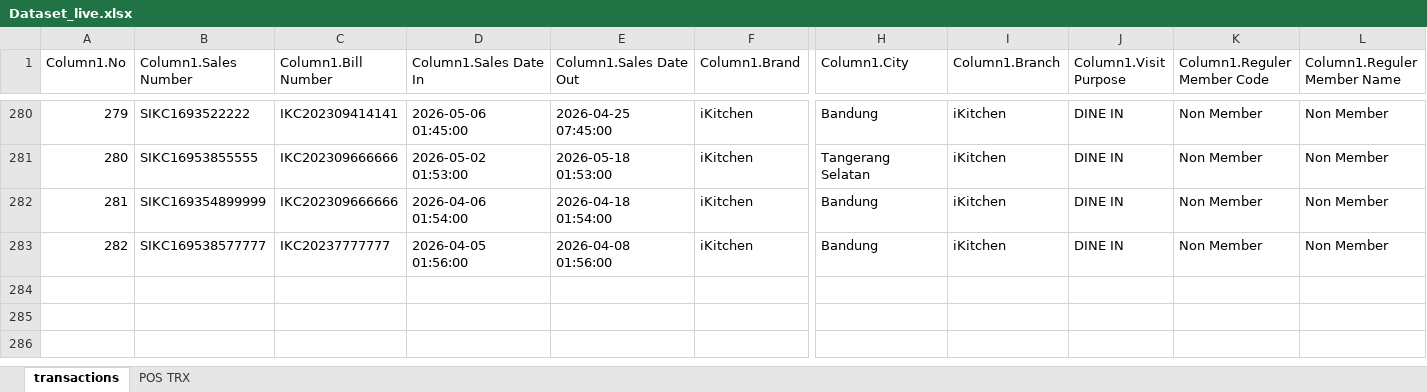
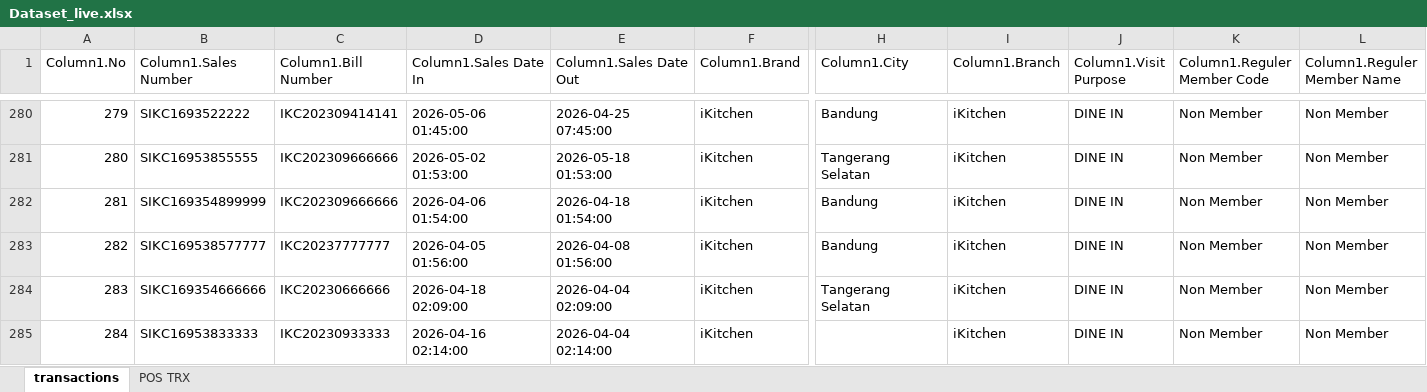
Before and after one commit to rafiimafif/automatecrm-cicd-pipeline, an Excel workbook: public/Dataset_live.xlsx, sheet transactions, drawn as a sheet; only a part is shown, gaps mark what is left out; values as stored, in another font and other column widths than the file's, no borders; table styles not drawn; rows hold the shown columns only; the diff names each change by its address in the sheet, - before the commit and + after, or states it on an @@ line.

```diff
--- a/public/Dataset_live.xlsx (sheet transactions)
+++ b/public/Dataset_live.xlsx (sheet transactions)
+row 284: 283 | SIKC169354666666 | IKC20230666666 | 2026-04-18 02:09:00 | 2026-04-04 02:09:00 | iKitchen | Tangerang Selatan | iKitchen | DINE IN | Non Member | Non Member
+row 285: 284 | SIKC16953833333 | IKC20230933333 | 2026-04-16 02:14:00 | 2026-04-04 02:14:00 | iKitchen |  | iKitchen | DINE IN | Non Member | Non Member
```
Also changed, not shown: public/Dataset.xlsx, 9 other files.
